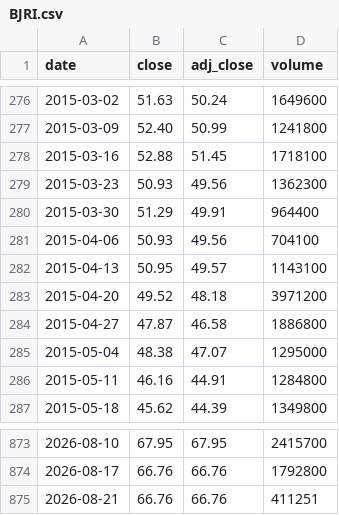
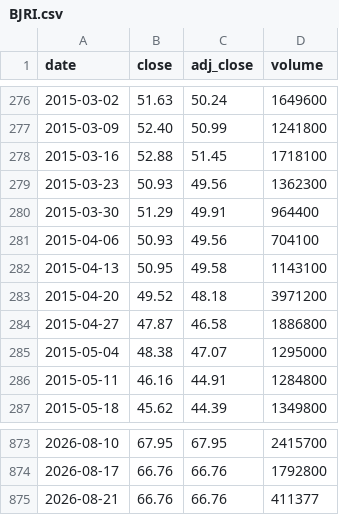
Before and after one commit to cri8-gemini/cri8-gemini.github.io, a CSV file: data/stocks/BJRI.csv, drawn as a sheet; only a part is shown, gaps mark what is left out.

```diff
--- a/data/stocks/BJRI.csv
+++ b/data/stocks/BJRI.csv
@@ -281,3 +281,3 @@ date,close,adj_close,volume
 2015-04-06,50.93,49.56,704100
-2015-04-13,50.95,49.57,1143100
+2015-04-13,50.95,49.58,1143100
 2015-04-20,49.52,48.18,3971200
@@ -874,2 +874,2 @@ date,close,adj_close,volume
 2026-08-17,66.76,66.76,1792800
-2026-08-21,66.76,66.76,411251
+2026-08-21,66.76,66.76,411377
```
Also changed, not shown: data/newsline_issues.csv, data/stocks/BLMN.csv, 5 other files.
